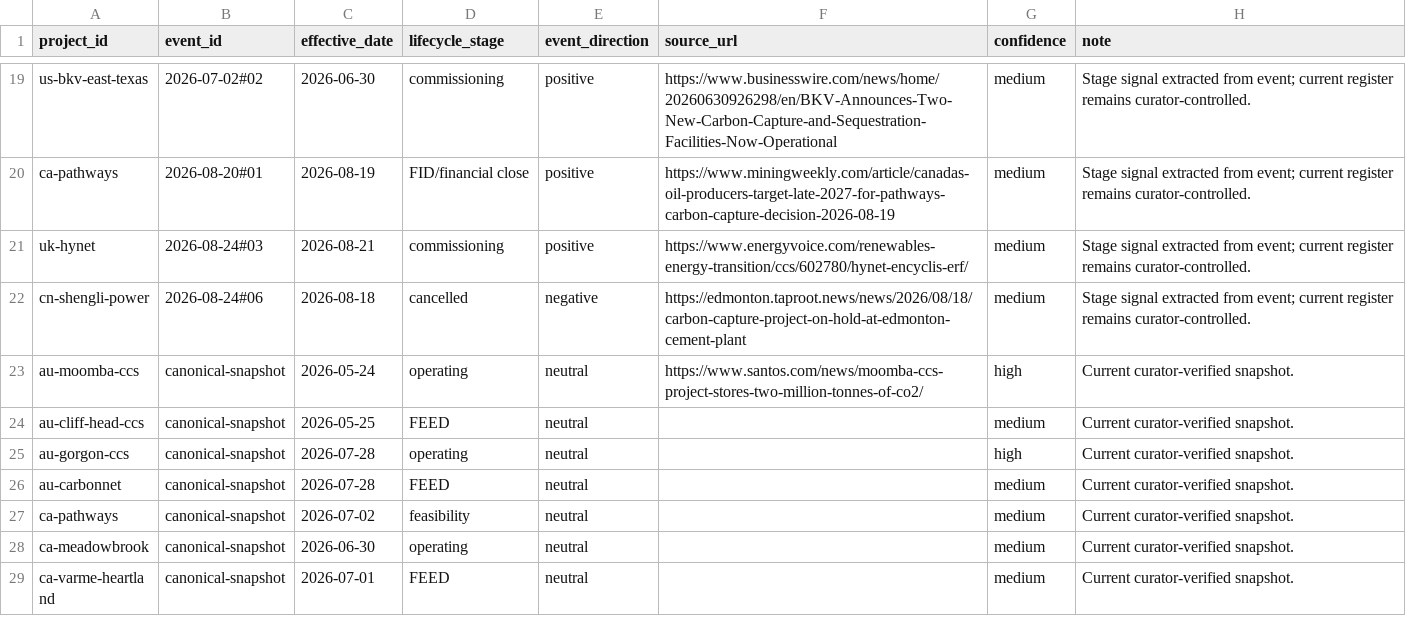
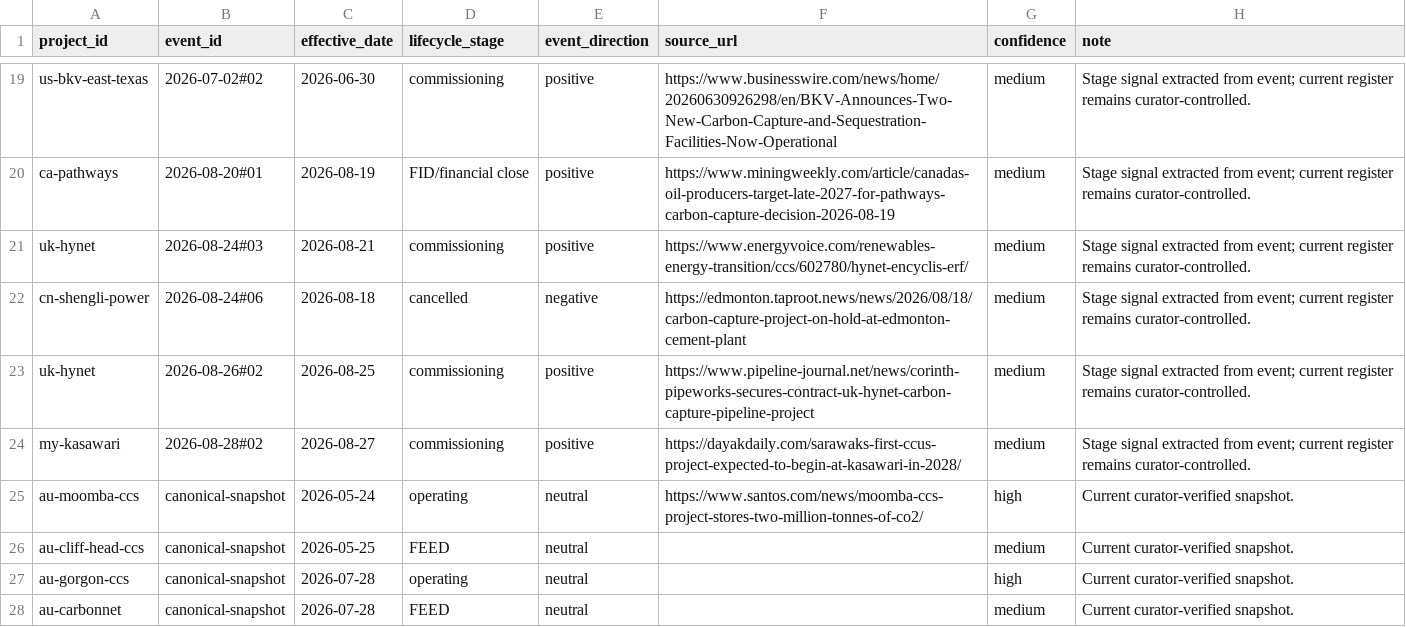
Before and after one commit to Rastadopoulos/ccs-news, a CSV file: dashboard/data/entities/status-history.csv, drawn as a sheet; only a part is shown, gaps mark what is left out; the shorter side is filled out with more unchanged rows; the diff names each change by its address in the sheet, - before the commit and + after, or states it on an @@ line.

```diff
--- a/dashboard/data/entities/status-history.csv
+++ b/dashboard/data/entities/status-history.csv
+row 23: uk-hynet | 2026-08-26#02 | 2026-08-25 | commissioning | positive | https://www.pipeline-journal.net/news/corinth-pipeworks-secures-contract-uk-hynet-carbon-capture-pipeline-project | medium | Stage signal extracted from event; current register remains curator-controlled.
+row 24: my-kasawari | 2026-08-28#02 | 2026-08-27 | commissioning | positive | https://dayakdaily.com/sarawaks-first-ccus-project-expected-to-begin-at-kasawari-in-2028/ | medium | Stage signal extracted from event; current register remains curator-controlled.
```
Also changed, not shown: dashboard/data/entities/crosswalk-review.csv, dashboard/data/entities/event-crosswalk.csv, 8 other files.
